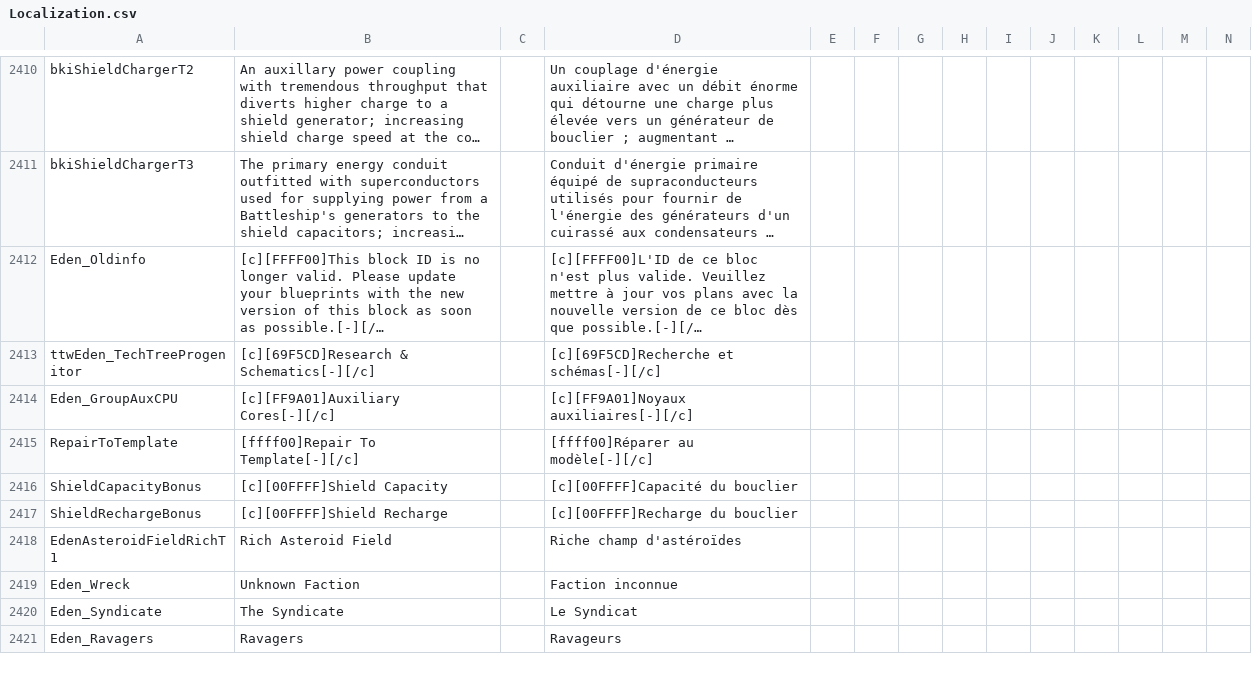
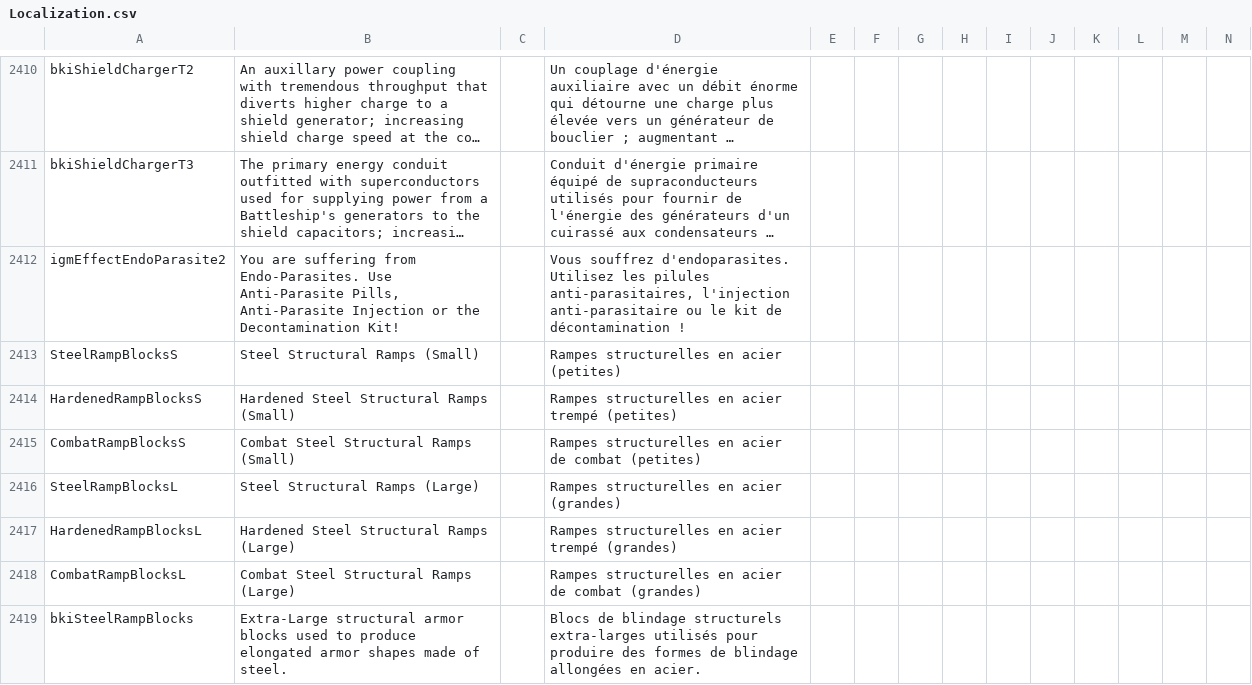
Before and after one commit to eldran64/ReforgedEdenTradFR, a CSV file: Extras/Localization.csv, drawn as a sheet; only a part is shown, gaps mark what is left out; the shorter side is filled out with more unchanged rows; long unchanged cells end in …; rows hold the shown columns only; the diff covers the shown part only; the diff names each change by its address in the sheet, - before the commit and + after, or states it on an @@ line.

```diff
--- a/Extras/Localization.csv
+++ b/Extras/Localization.csv
+row 2412: igmEffectEndoParasite2 | You are suffering from Endo-Parasites. Use Anti-Parasite Pills, Anti-Parasite Injection or the Decontamination Kit! |  | Vous souffrez d'endoparasites. Utilisez les pilules anti-parasitaires, l'injection anti-parasitaire ou le kit de décontamination !
+row 2413: SteelRampBlocksS | Steel Structural Ramps (Small) |  | Rampes structurelles en acier (petites)
+row 2414: HardenedRampBlocksS | Hardened Steel Structural Ramps (Small) |  | Rampes structurelles en acier trempé (petites)
+row 2415: CombatRampBlocksS | Combat Steel Structural Ramps (Small) |  | Rampes structurelles en acier de combat (petites)
+row 2416: SteelRampBlocksL | Steel Structural Ramps (Large) |  | Rampes structurelles en acier (grandes)
+row 2417: HardenedRampBlocksL | Hardened Steel Structural Ramps (Large) |  | Rampes structurelles en acier trempé (grandes)
+row 2418: CombatRampBlocksL | Combat Steel Structural Ramps (Large) |  | Rampes structurelles en acier de combat (grandes)
+row 2419: bkiSteelRampBlocks | Extra-Large structural armor blocks used to produce elongated armor shapes made of steel. |  | Blocs de blindage structurels extra-larges utilisés pour produire des formes de blindage allongées en acier.
```
Also changed, not shown: 7 added rows and 4 edited cells elsewhere in this file, 2 other files.
